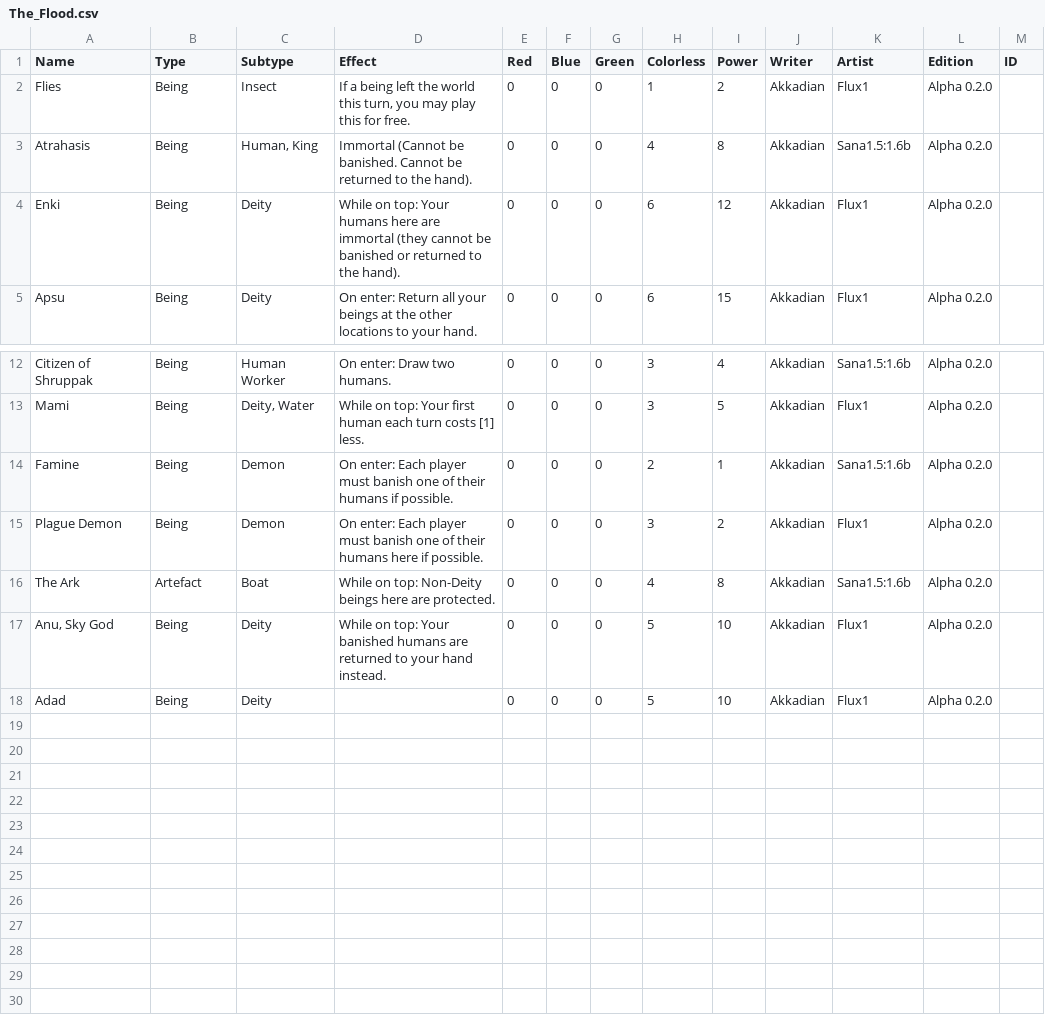
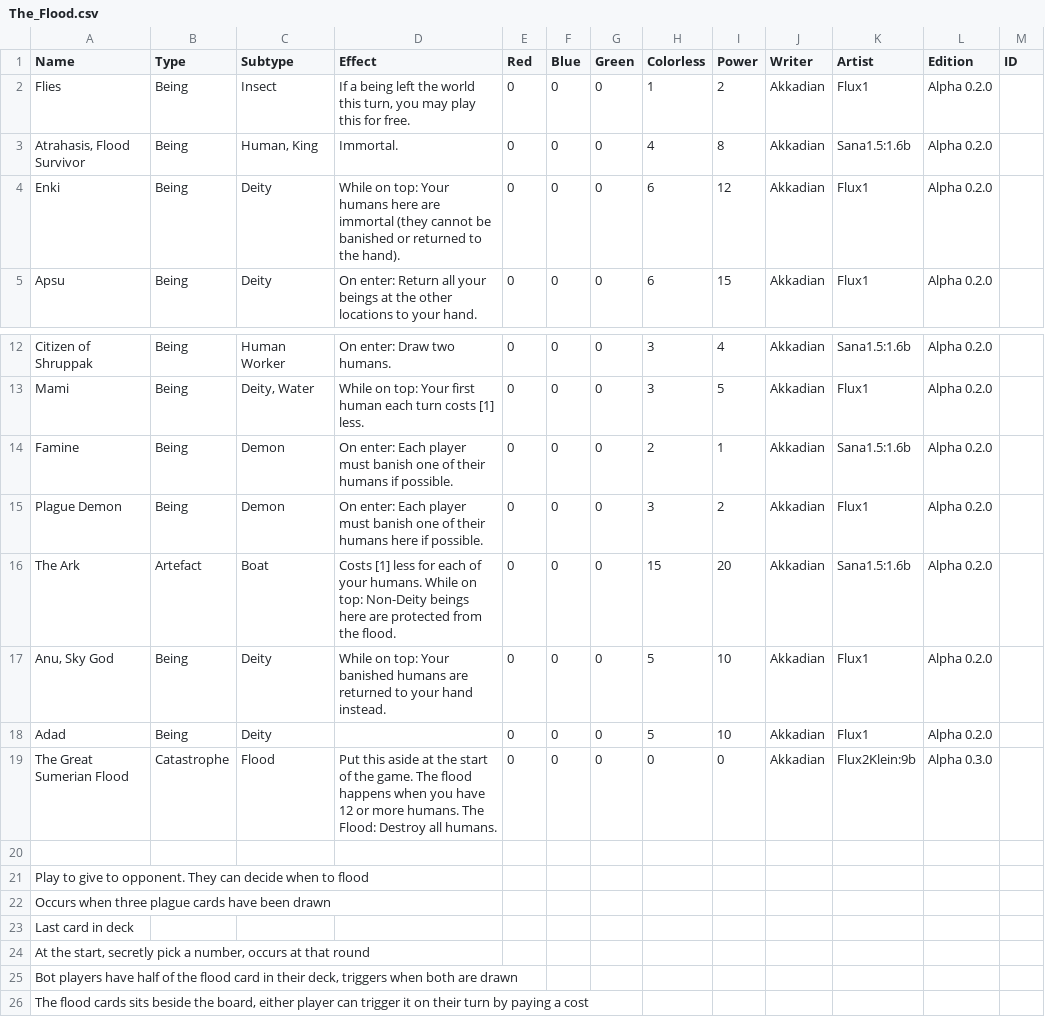
Before and after one commit to KayKoehle/myTCG, a CSV file: tables/religion/mesopotamia/The_Flood.csv, drawn as a sheet; only a part is shown, gaps mark what is left out.

Commit message:
feat: gilgamesh deck

```diff
--- a/tables/religion/mesopotamia/The_Flood.csv
+++ b/tables/religion/mesopotamia/The_Flood.csv
@@ -2,3 +2,3 @@ Name,Type,Subtype,Effect,Red,Blue,Green,Colorless,Power,Writer,Artist,Edition,ID
 "Flies",Being,"Insect","If a being left the world this turn, you may play this for free.",0,0,0,1,2,Akkadian,Flux1,Alpha 0.2.0,
-"Atrahasis",Being,"Human, King","Immortal (Cannot be banished. Cannot be returned to the hand).",0,0,0,4,8,Akkadian,Sana1.5:1.6b,Alpha 0.2.0,
+"Atrahasis, Flood Survivor",Being,"Human, King","Immortal.",0,0,0,4,8,Akkadian,Sana1.5:1.6b,Alpha 0.2.0,
 "Enki",Being,"Deity","While on top: Your humans here are immortal (they cannot be banished or returned to the hand).",0,0,0,6,12,Akkadian,Flux1,Alpha 0.2.0,
@@ -15,4 +15,12 @@ Name,Type,Subtype,Effect,Red,Blue,Green,Colorless,Power,Writer,Artist,Edition,ID
 "Plague Demon",Being,"Demon","On enter: Each player must banish one of their humans here if possible.",0,0,0,3,2,Akkadian,Flux1,Alpha 0.2.0,
-"The Ark",Artefact,"Boat","While on top: Non-Deity beings here are protected.",0,0,0,4,8,Akkadian,Sana1.5:1.6b,Alpha 0.2.0,
+"The Ark",Artefact,"Boat","Costs [1] less for each of your humans. While on top: Non-Deity beings here are protected from the flood.",0,0,0,15,20,Akkadian,Sana1.5:1.6b,Alpha 0.2.0,
 "Anu, Sky God",Being,"Deity","While on top: Your banished humans are returned to your hand instead.",0,0,0,5,10,Akkadian,Flux1,Alpha 0.2.0,
 "Adad",Being,"Deity","",0,0,0,5,10,Akkadian,Flux1,Alpha 0.2.0,
+"The Great Sumerian Flood",Catastrophe,Flood,"Put this aside at the start of the game. The flood happens when you have 12 or more humans. The Flood: Destroy all humans.",0,0,0,0,0,Akkadian,Flux2Klein:9b,Alpha 0.3.0
+
+"Play to give to opponent. They can decide when to flood"
+"Occurs when three plague cards have been drawn"
+"Last card in deck"
+"At the start, secretly pick a number, occurs at that round"
+"Bot players have half of the flood card in their deck, triggers when both are drawn"
+"The flood cards sits beside the board, either player can trigger it on their turn by paying a cost
```
Also changed, not shown: tables/religion/mesopotamia/Epic_of_Gilgamesh.csv, tables/religion/mesopotamia/Inannas_Descent_into_the_Underworld.csv, 57 other files.
